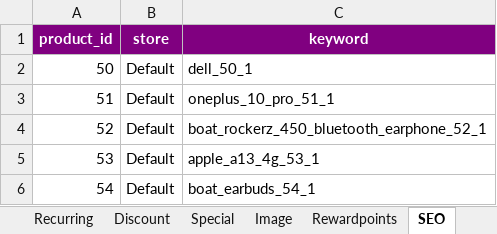
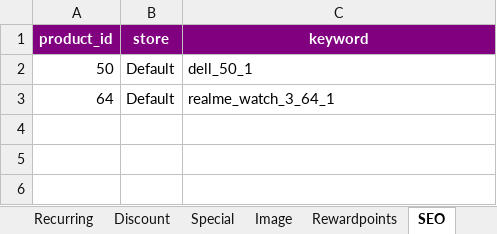
Before and after one commit to satya-me/opencart-3.0.3.8, an Excel workbook: system/library/purpletree_multivendor/export/PurpletreePoductExport.xlsx, sheet SEO, drawn as a sheet; values as stored, in another font and other column widths than the file's, no borders; removed rows and columns are numbered as before the commit, all else as after; the diff names each change by its address in the sheet, - before the commit and + after, or states it on an @@ line.

```diff
--- a/system/library/purpletree_multivendor/export/PurpletreePoductExport.xlsx (sheet SEO)
+++ b/system/library/purpletree_multivendor/export/PurpletreePoductExport.xlsx (sheet SEO)
-row 3: 51 | Default | oneplus_10_pro_51_1
-row 4: 52 | Default | boat_rockerz_450_bluetooth_earphone_52_1
-row 5: 53 | Default | apple_a13_4g_53_1
-row 6: 54 | Default | boat_earbuds_54_1
+row 3: 64 | Default | realme_watch_3_64_1
```
Also changed, not shown: sheet Data, sheet General, sheet Links, sheet Image, sheet Special, 4 other files.
